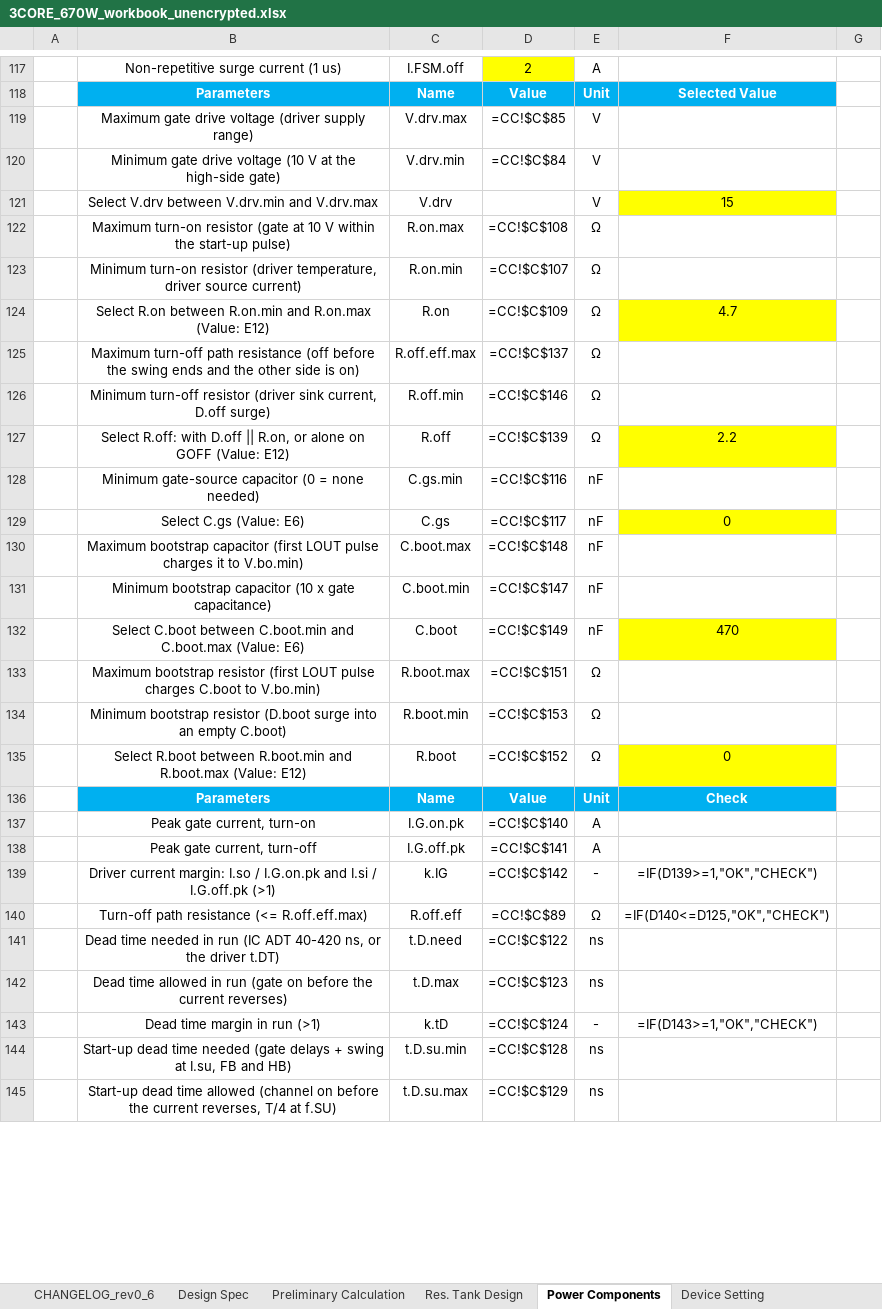
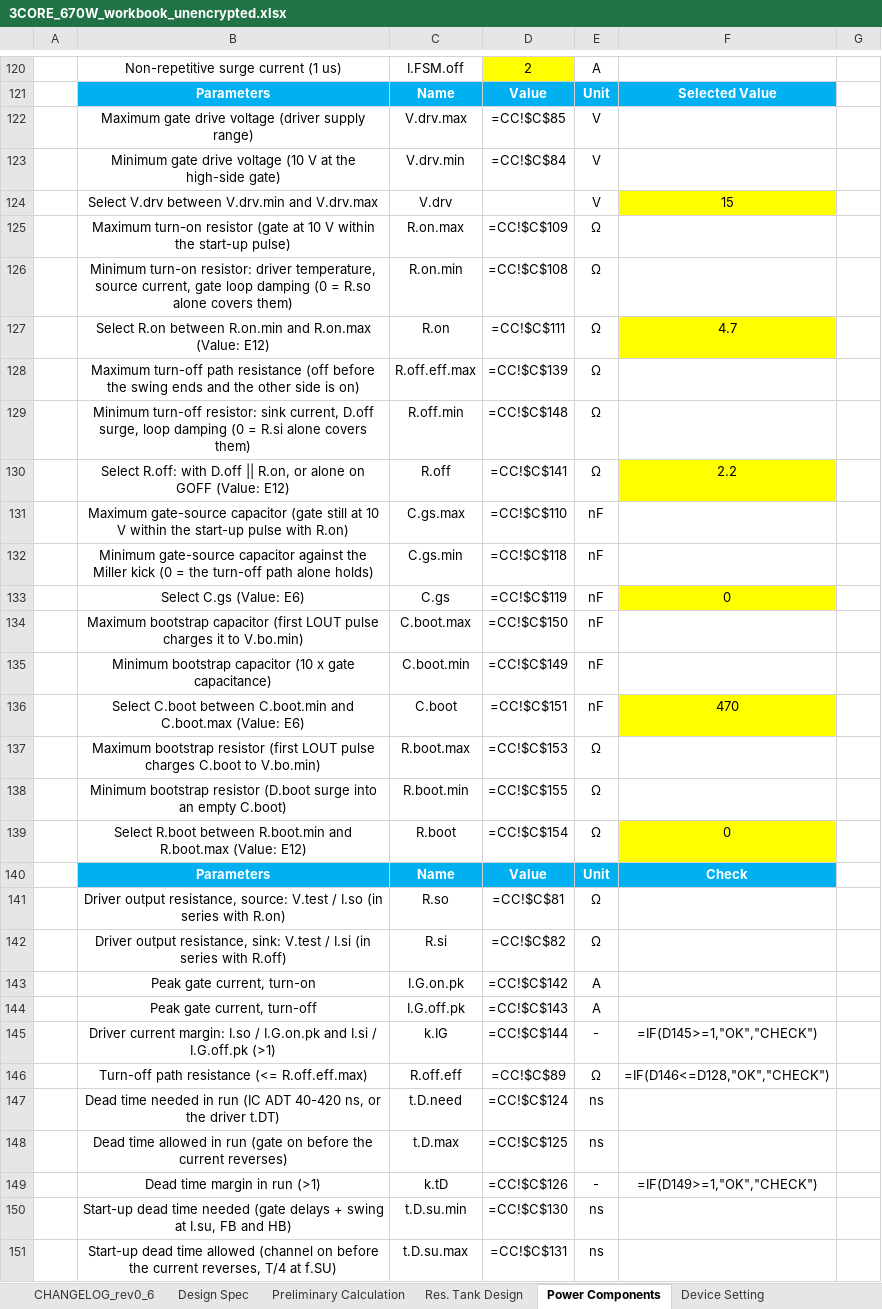
Before and after one commit to yohan924-ops/L6790A-Single-Stage-PFC-LLC-Converter, an Excel workbook: Calculation Excel Sheet/variants/3CORE_670W_workbook_unencrypted.xlsx, sheet Power Components, drawn as a sheet; only a part is shown, gaps mark what is left out; values as stored, in another font and other column widths than the file's, no borders; formulas without a stored value are shown as written; charts and pictures not drawn; addresses are those after the commit; the diff covers the shown part only; the diff names each change by its address in the sheet, - before the commit and + after, or states it on an @@ line.

```diff
--- a/Calculation Excel Sheet/variants/3CORE_670W_workbook_unencrypted.xlsx (sheet Power Components)
+++ b/Calculation Excel Sheet/variants/3CORE_670W_workbook_unencrypted.xlsx (sheet Power Components)
-D125: =CC!$C$108
+D125: =CC!$C$109
-B126: Minimum turn-on resistor (driver temperature, driver source current)
+B126: Minimum turn-on resistor: driver temperature, source current, gate loop damping (0 = R.so alone covers them)
-D126: =CC!$C$107
+D126: =CC!$C$108
-D127: =CC!$C$109
+D127: =CC!$C$111
-D128: =CC!$C$137
+D128: =CC!$C$139
-B129: Minimum turn-off resistor (driver sink current, D.off surge)
+B129: Minimum turn-off resistor: sink current, D.off surge, loop damping (0 = R.si alone covers them)
-D129: =CC!$C$146
+D129: =CC!$C$148
-D130: =CC!$C$139
+D130: =CC!$C$141
+row 131:  | Maximum gate-source capacitor (gate still at 10 V within the start-up pulse with R.on) | C.gs.max | =CC!$C$110 | nF
-B132: …gate-source capacitor (0 = none needed)
+B132: …gate-source capacitor against the Miller kick (0 = the turn-off path alone holds)
-D132: =CC!$C$116
+D132: =CC!$C$118
-D133: =CC!$C$117
+D133: =CC!$C$119
-D134: =CC!$C$148
+D134: =CC!$C$150
-D135: =CC!$C$147
+D135: =CC!$C$149
-D136: =CC!$C$149
+D136: =CC!$C$151
-D137: =CC!$C$151
+D137: =CC!$C$153
-D138: =CC!$C$153
+D138: =CC!$C$155
-D139: =CC!$C$152
+D139: =CC!$C$154
+row 141:  | Driver output resistance, source: V.test / I.so (in series with R.on) | R.so | =CC!$C$81 | Ω
+row 142:  | Driver output resistance, sink: V.test / I.si (in series with R.off) | R.si | =CC!$C$82 | Ω
-D143: =CC!$C$140
+D143: =CC!$C$142
-D144: =CC!$C$141
+D144: =CC!$C$143
-D145: =CC!$C$142
+D145: =CC!$C$144
-F145: =IF(D139>=1,"OK","CHECK")
+F145: =IF(D145>=1,"OK","CHECK")
-F146: =IF(D140<=D125,"OK","CHECK")
+F146: =IF(D146<=D128,"OK","CHECK")
-D147: =CC!$C$122
+D147: =CC!$C$124
-D148: =CC!$C$123
+D148: =CC!$C$125
-D149: =CC!$C$124
+D149: =CC!$C$126
-F149: =IF(D143>=1,"OK","CHECK")
+F149: =IF(D149>=1,"OK","CHECK")
-D150: =CC!$C$128
+D150: =CC!$C$130
-D151: =CC!$C$129
+D151: =CC!$C$131
```
Also changed, not shown: 3 added rows, 5 removed rows and 27 edited cells elsewhere in this sheet, sheet CC, sheet CHANGELOG_rev0_6, formulas that keep their value, charts or pictures, Calculation Excel Sheet/GUIDE_PQ50_657W_workbook_rev0_6_unencrypted.xlsx, Calculation Excel Sheet/variants/BENCH_200W_LGE_workbook_unencrypted.xlsx, 11 other files.
